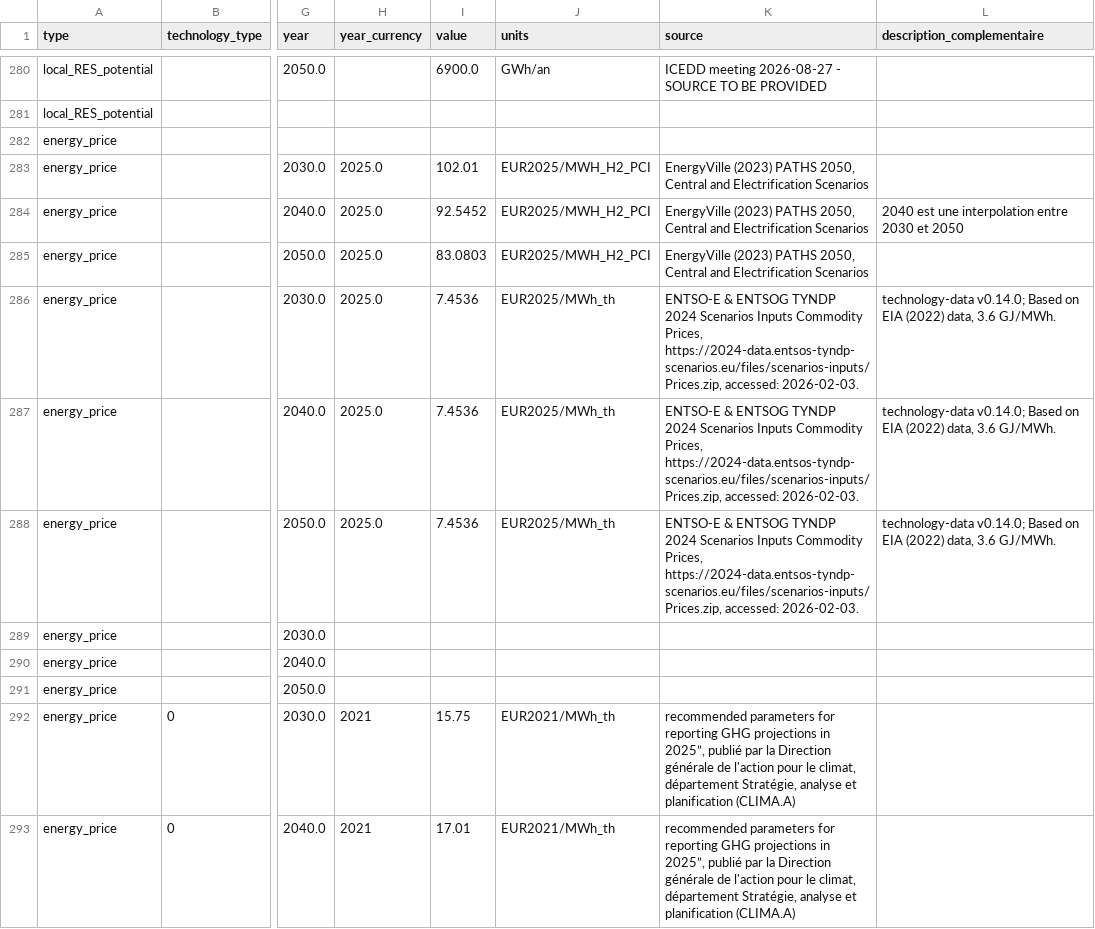
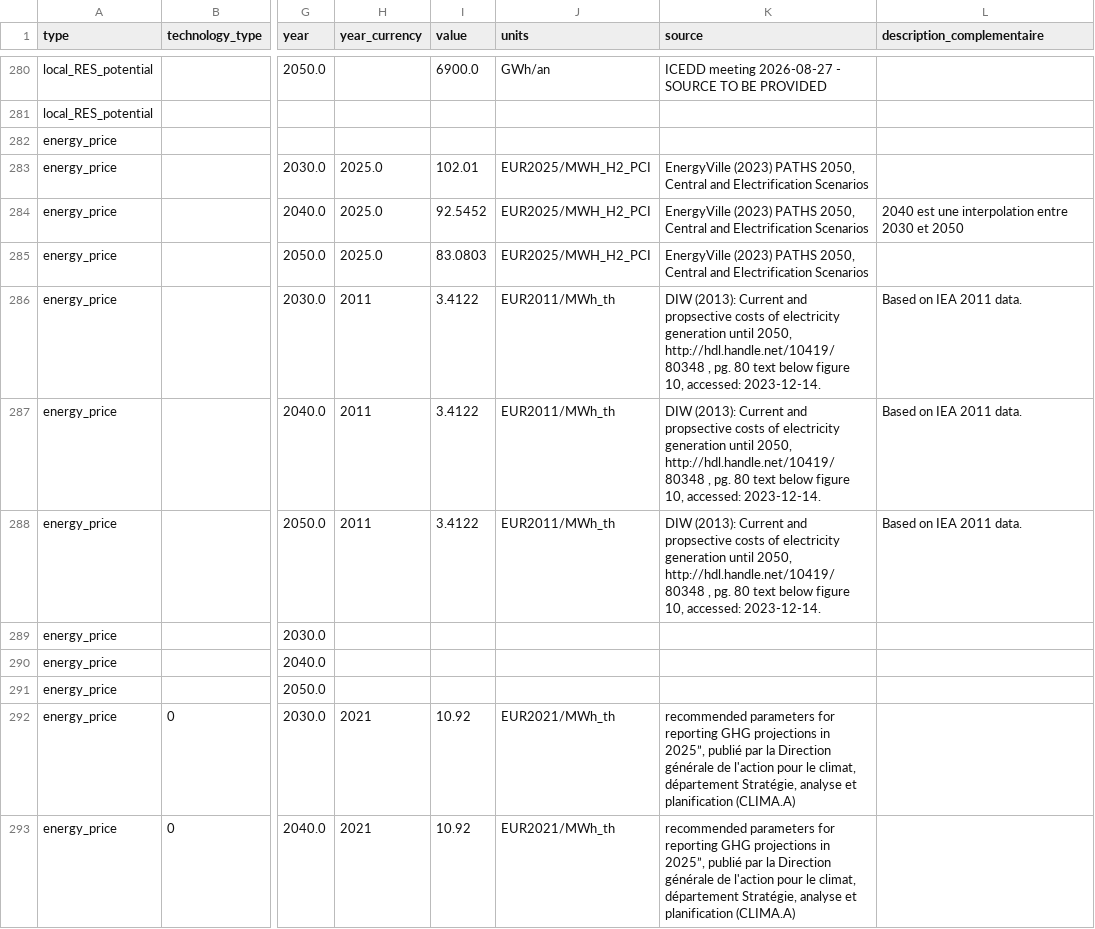
Before and after one commit to IntSusEnergySystems/pypsa-wal, a CSV file: config/input_parameters_for_models.csv, drawn as a sheet; only a part is shown, gaps mark what is left out; the diff covers the shown part only; the diff names each change by its address in the sheet, - before the commit and + after, or states it on an @@ line.

Commit message:
correction for prices for coal, oil and natural gas revert uranium price to the initial shorlist values

```diff
--- a/config/input_parameters_for_models.csv
+++ b/config/input_parameters_for_models.csv
-H286:H288 (year_currency): 2025.0
+H286:H288 (year_currency): 2011
-I286:I288 (value): 7.4536
+I286:I288 (value): 3.4122
-J286:J288 (units): EUR2025/MWh_th
+J286:J288 (units): EUR2011/MWh_th
-K286:K288 (source): ENTSO-E & ENTSOG TYNDP 2024 Scenarios Inputs Commodity Prices, https://2024-data.entsos-tyndp-scenarios.eu/files/scenarios-inputs/Prices.zip, accessed: 2026-02-03.
+K286:K288 (source): DIW (2013): Current and propsective costs of electricity generation until 2050, http://hdl.handle.net/10419/80348 , pg. 80 text below figure 10, accessed: 2023-12-14.
-L286:L288 (description_complementaire): technology-data v0.14.0; Based on EIA (2022) data, 3.6 GJ/MWh.
+L286:L288 (description_complementaire): Based on IEA 2011 data.
-I292 (value): 15.75
+I292 (value): 10.92
-I293 (value): 17.01
+I293 (value): 10.92
```
Also changed, not shown: 4 edited cells elsewhere in this file.
